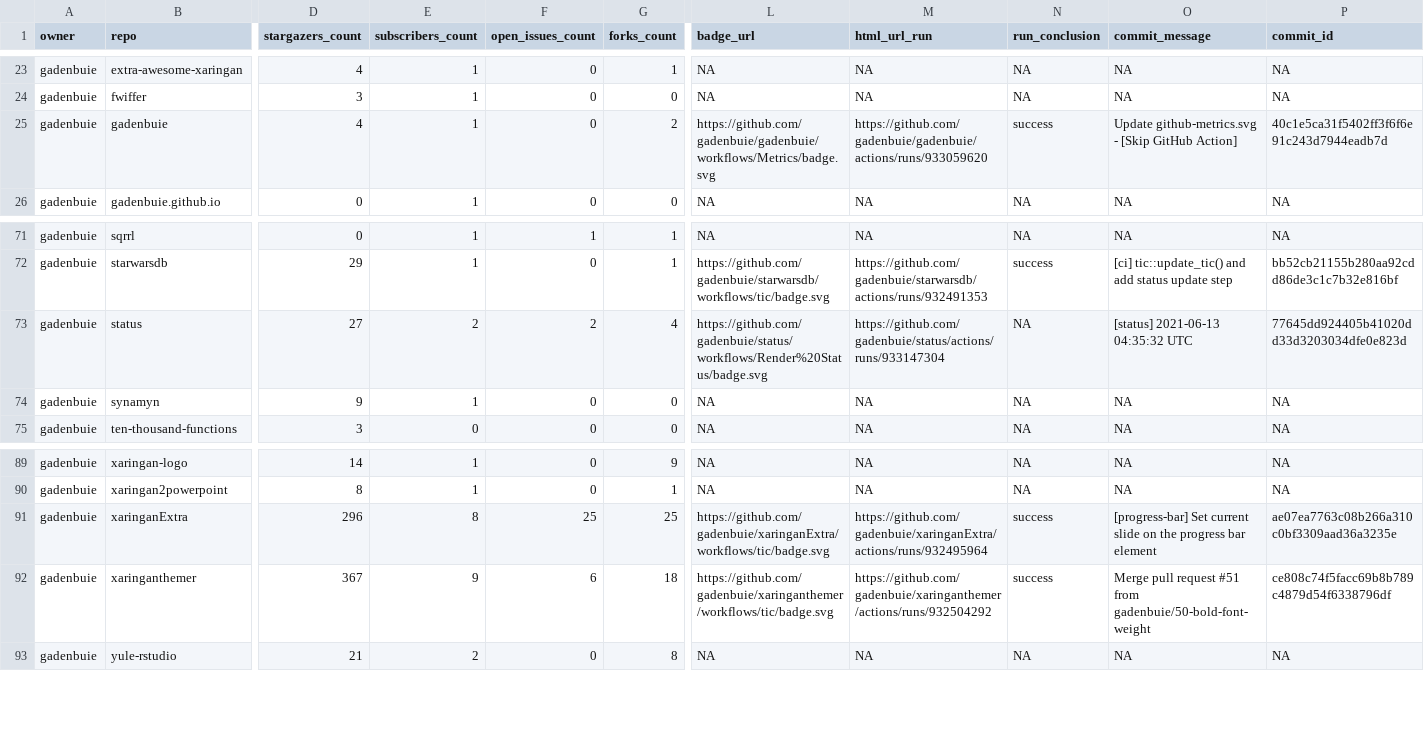
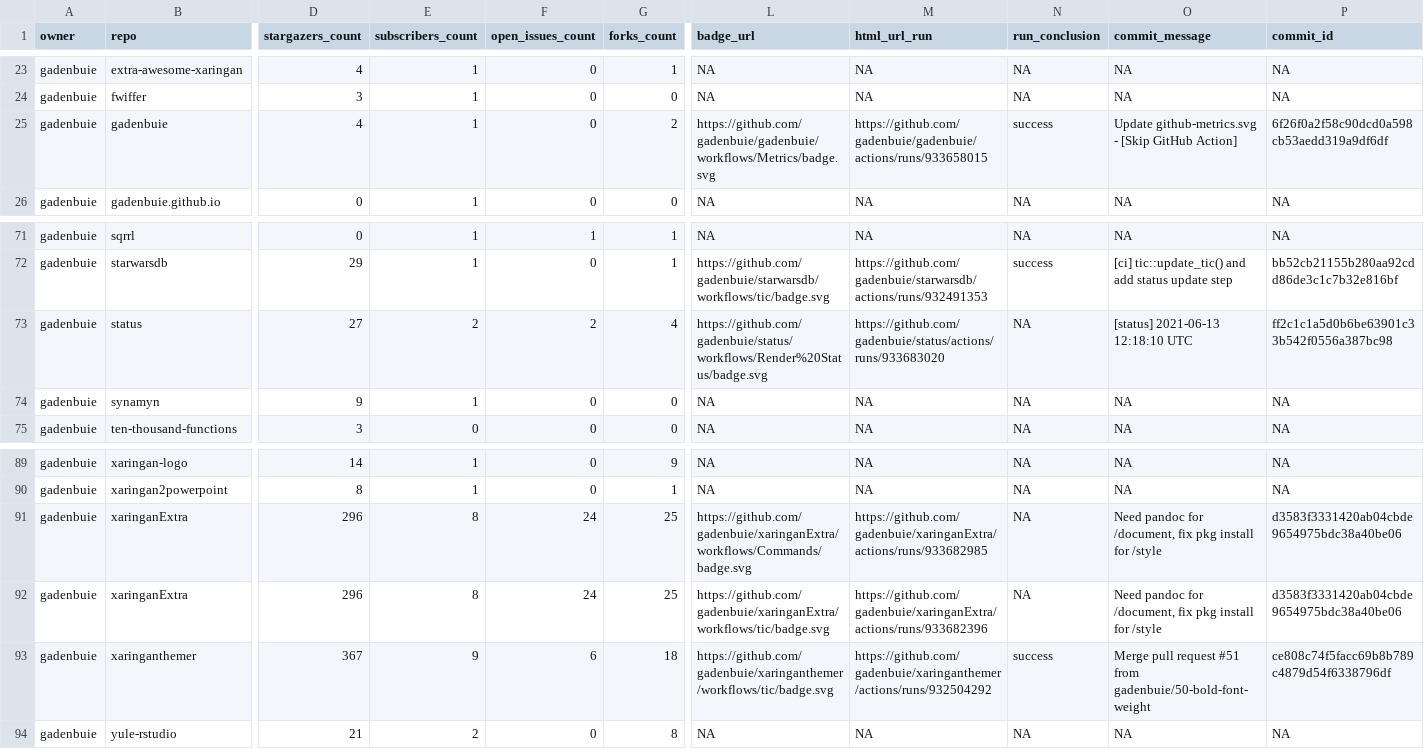
Before and after one commit to gadenbuie/status, a CSV file: repos.csv, drawn as a sheet; only a part is shown, gaps mark what is left out; addresses are those after the commit; rows hold the shown columns only; the diff names each change by its address in the sheet, - before the commit and + after, or states it on an @@ line.

```diff
--- a/repos.csv
+++ b/repos.csv
-M25 (html_url_run): https://github.com/gadenbuie/gadenbuie/actions/runs/933059620
+M25 (html_url_run): https://github.com/gadenbuie/gadenbuie/actions/runs/933658015
-P25 (commit_id): 40c1e5ca31f5402ff3f6f6e91c243d7944eadb7d
+P25 (commit_id): 6f26f0a2f58c90dcd0a598cb53aedd319a9df6df
-M73 (html_url_run): https://github.com/gadenbuie/status/actions/runs/933147304
+M73 (html_url_run): https://github.com/gadenbuie/status/actions/runs/933683020
-O73 (commit_message): [status] 2021-06-13 04:35:32 UTC
+O73 (commit_message): [status] 2021-06-13 12:18:10 UTC
-P73 (commit_id): 77645dd924405b41020dd33d3203034dfe0e823d
+P73 (commit_id): ff2c1c1a5d0b6be63901c33b542f0556a387bc98
+row 91: gadenbuie | xaringanExtra | 296 | 8 | 24 | 25 | https://github.com/gadenbuie/xaringanExtra/workflows/Commands/badge.svg | https://github.com/gadenbuie/xaringanExtra/actions/runs/933682985 | NA | Need pandoc for /document, fix pkg install for /style | d3583f3331420ab04cbde9654975bdc38a40be06
-F92 (open_issues_count): 25
+F92 (open_issues_count): 24
-M92 (html_url_run): https://github.com/gadenbuie/xaringanExtra/actions/runs/932495964
+M92 (html_url_run): https://github.com/gadenbuie/xaringanExtra/actions/runs/933682396
-N92 (run_conclusion): success
+N92 (run_conclusion): NA
-O92 (commit_message): [progress-bar] Set current slide on the progress bar element
+O92 (commit_message): Need pandoc for /document, fix pkg install for /style
-P92 (commit_id): ae07ea7763c08b266a310c0bf3309aad36a3235e
+P92 (commit_id): d3583f3331420ab04cbde9654975bdc38a40be06
```
Also changed, not shown: 1 other file.
